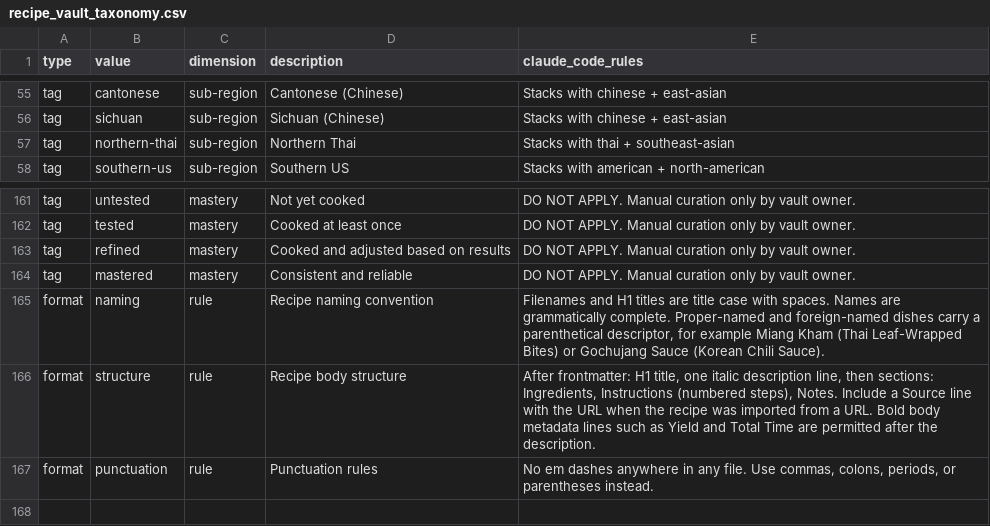
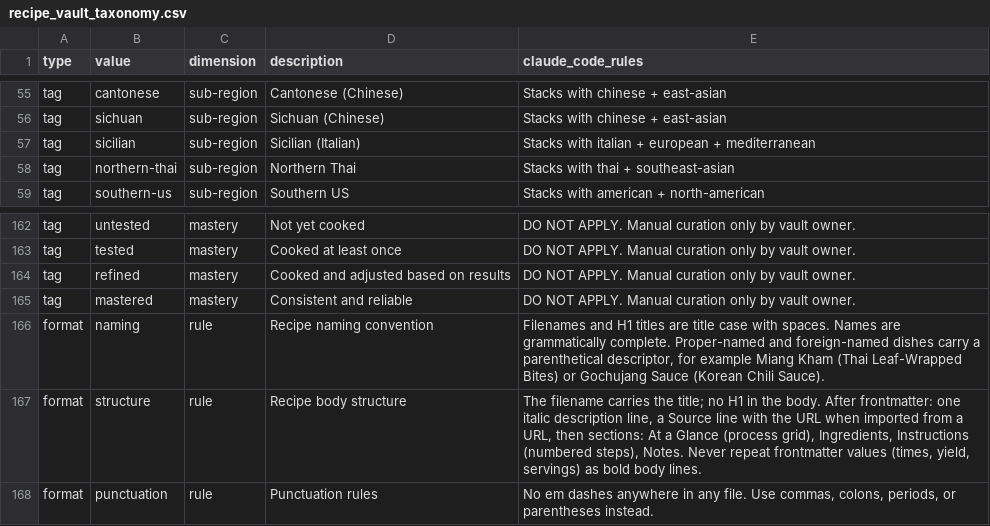
Before and after one commit to Blankey555/Restaurant-a-la-blanks, a CSV file: content/recipe_vault_taxonomy.csv, drawn as a sheet; only a part is shown, gaps mark what is left out.

Commit message:
Hide properties panel; dedupe titles and metadata; restore sources; grid polpette and albondigas

```diff
--- a/content/recipe_vault_taxonomy.csv
+++ b/content/recipe_vault_taxonomy.csv
@@ -56,2 +56,3 @@ tag,cantonese,sub-region,Cantonese (Chinese),Stacks with chinese + east-asian
 tag,sichuan,sub-region,Sichuan (Chinese),Stacks with chinese + east-asian
+tag,sicilian,sub-region,Sicilian (Italian),Stacks with italian + european + mediterranean
 tag,northern-thai,sub-region,Northern Thai,Stacks with thai + southeast-asian
@@ -165,3 +166,3 @@ tag,mastered,mastery,Consistent and reliable,DO NOT APPLY. Manual curation only
 format,naming,rule,Recipe naming convention,"Filenames and H1 titles are title case with spaces. Names are grammatically complete. Proper-named and foreign-named dishes carry a parenthetical descriptor, for example Miang Kham (Thai Leaf-Wrapped Bites) or Gochujang Sauce (Korean Chili Sauce)."
-format,structure,rule,Recipe body structure,"After frontmatter: H1 title, one italic description line, then sections: Ingredients, Instructions (numbered steps), Notes. Include a Source line with the URL when the recipe was imported from a URL. Bold body metadata lines such as Yield and Total Time are permitted after the description."
+format,structure,rule,Recipe body structure,"The filename carries the title; no H1 in the body. After frontmatter: one italic description line, a Source line with the URL when imported from a URL, then sections: At a Glance (process grid), Ingredients, Instructions (numbered steps), Notes. Never repeat frontmatter values (times, yield, servings) as bold body lines."
 format,punctuation,rule,Punctuation rules,"No em dashes anywhere in any file. Use commas, colons, periods, or parentheses instead."
```
Also changed, not shown: 45 other files.
